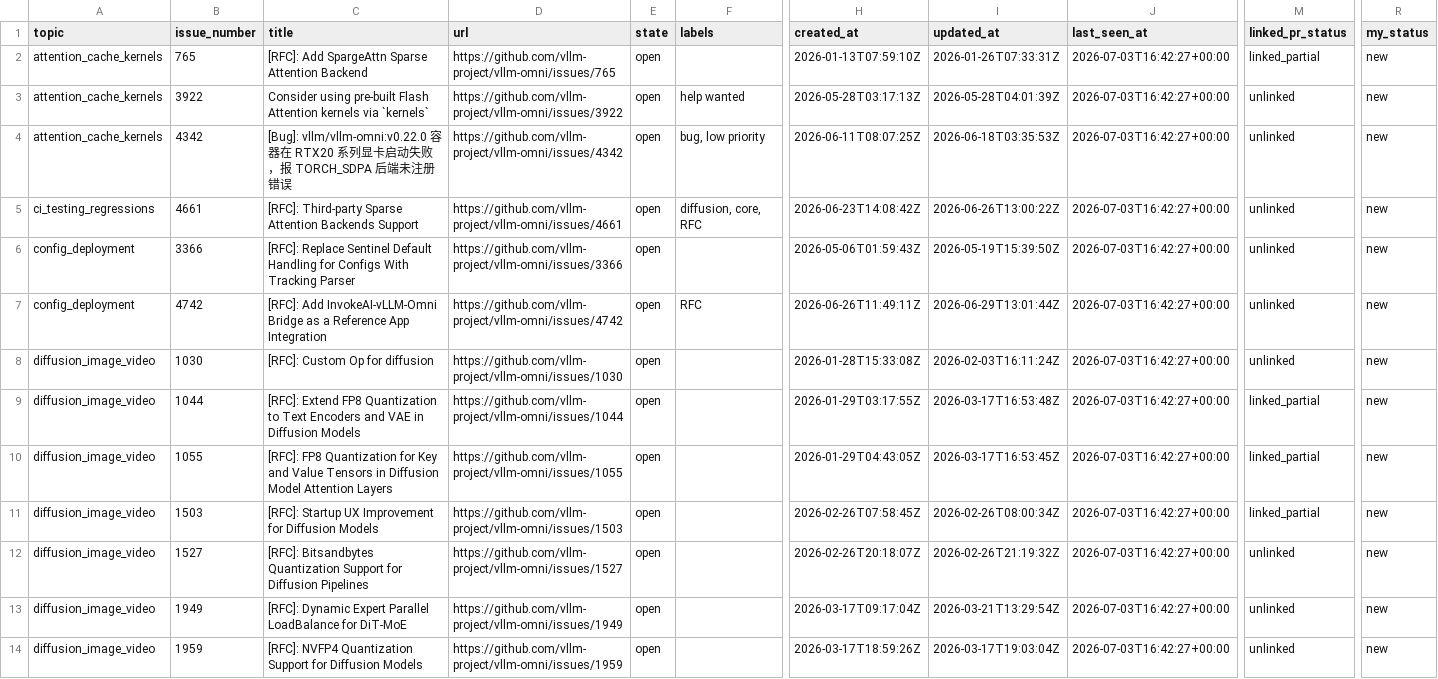
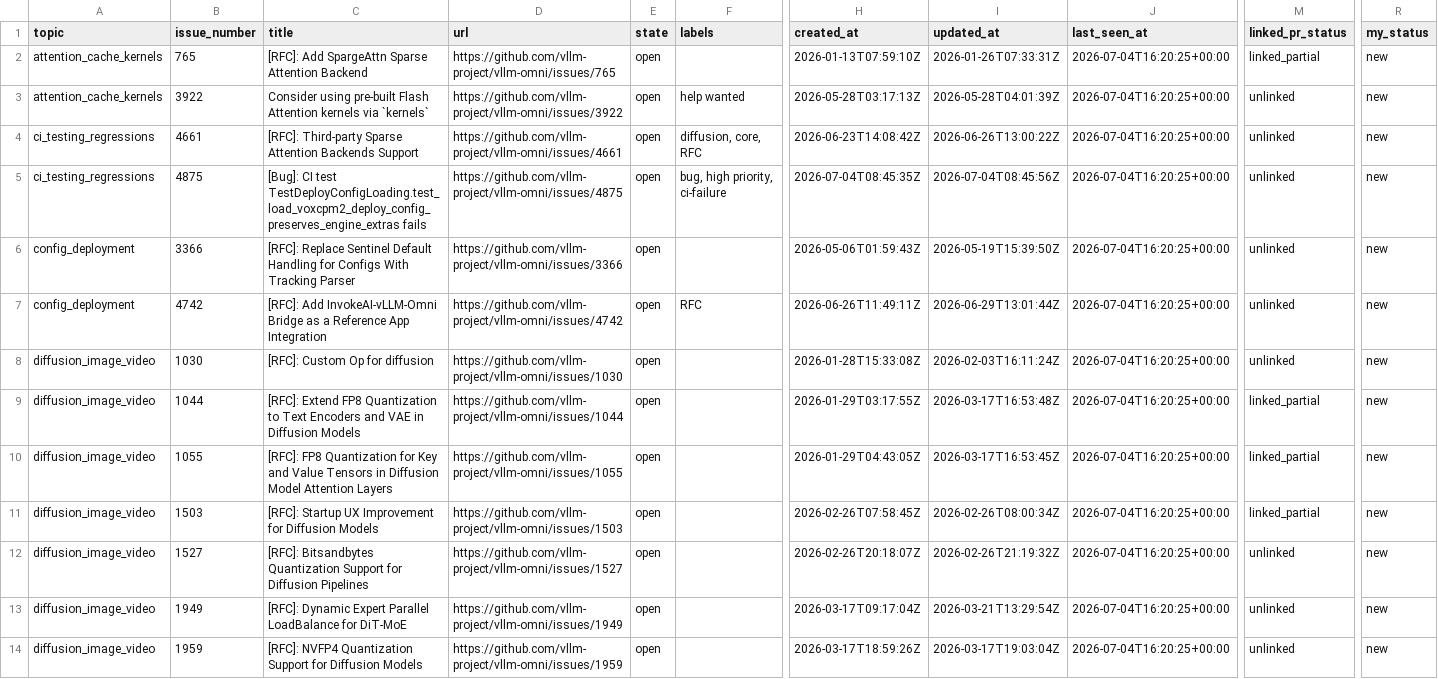
Before and after one commit to sniper35/vllm-issue-tracker, a CSV file: vllm_omni_issues.csv, drawn as a sheet; only a part is shown, gaps mark what is left out; removed rows and columns are numbered as before the commit, all else as after; rows hold the shown columns only; the diff covers the shown part only; the diff names each change by its address in the sheet, - before the commit and + after, or states it on an @@ line.

```diff
--- a/vllm_omni_issues.csv
+++ b/vllm_omni_issues.csv
-J2:J3 (last_seen_at): 2026-07-03T16:42:27+00:00
+J2:J3 (last_seen_at): 2026-07-04T16:20:25+00:00
-row 4: attention_cache_kernels | 4342 | [Bug]: vllm/vllm-omni:v0.22.0 容器在 RTX20 系列显卡启动失败，报 TORCH_SDPA 后端未注册错误 | https://github.com/vllm-project/vllm-omni/issues/4342 | open | bug, low priority | 2026-06-11T08:07:25Z | 2026-06-18T03:35:53Z | 2026-07-03T16:42:27+00:00 | unlinked | new
-J4 (last_seen_at): 2026-07-03T16:42:27+00:00
+J4 (last_seen_at): 2026-07-04T16:20:25+00:00
+row 5: ci_testing_regressions | 4875 | [Bug]: CI test TestDeployConfigLoading.test_load_voxcpm2_deploy_config_preserves_engine_extras fails | https://github.com/vllm-project/vllm-omni/issues/4875 | open | bug, high priority, ci-failure | 2026-07-04T08:45:35Z | 2026-07-04T08:45:56Z | 2026-07-04T16:20:25+00:00 | unlinked | new
-J6:J14 (last_seen_at): 2026-07-03T16:42:27+00:00
+J6:J14 (last_seen_at): 2026-07-04T16:20:25+00:00
```
Also changed, not shown: 2 removed rows and 141 edited cells elsewhere in this file, vllm_issues.csv, 4 other files.
